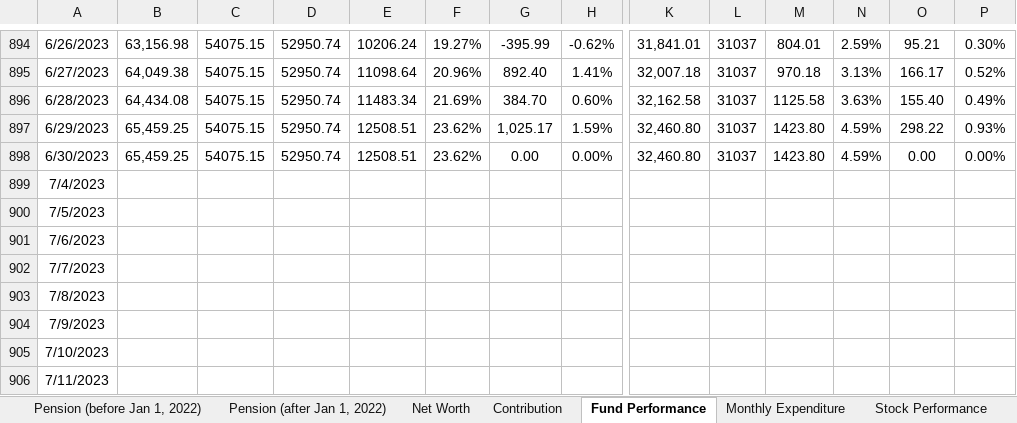
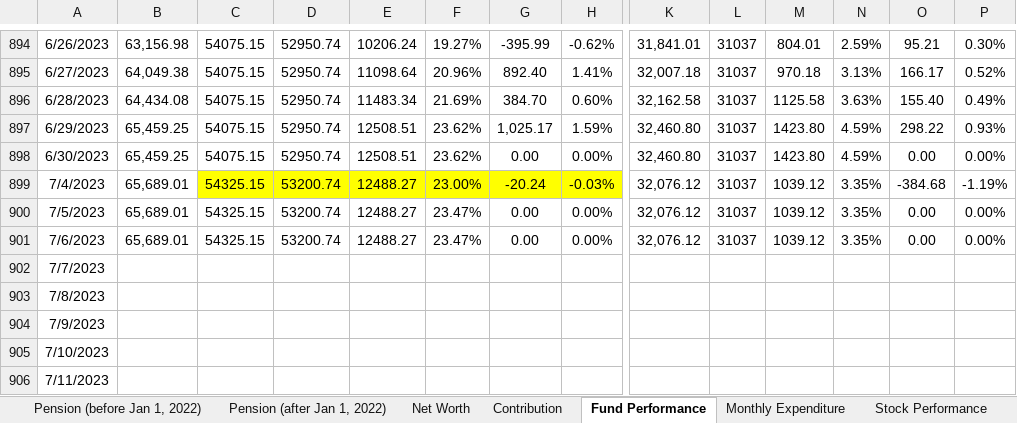
Before and after one commit to JinCheolChoi/Fund_Calculator, an Excel workbook: Fund Calculator.xlsx, sheet Fund Performance, drawn as a sheet; only a part is shown, gaps mark what is left out; values as stored, in another font and other column widths than the file's, no borders; charts and pictures not drawn; the diff covers the shown part only; the diff names each change by its address in the sheet, - before the commit and + after, or states it on an @@ line.

Commit message:
2023-07-06 - L

```diff
--- a/Fund Calculator.xlsx (sheet Fund Performance)
+++ b/Fund Calculator.xlsx (sheet Fund Performance)
-B899:B901: (empty)
+B899:B901: 65,689.01
-C899:C901: (empty)
+C899:C901: 54325.15
-C899:H899 fill: none
+C899:H899 fill: #FFFF00
-D899:D901: (empty)
+D899:D901: 53200.74
-E899:E901: (empty)
+E899:E901: 12488.27
-F899: (empty)
+F899: 23.00%
-G899: (empty)
+G899: -20.24
-H899: (empty)
+H899: -0.03%
-K899:K901: (empty)
+K899:K901: 32,076.12
-L899:L901: (empty)
+L899:L901: 31037
-M899:M901: (empty)
+M899:M901: 1039.12
-N899:N901: (empty)
+N899:N901: 3.35%
-O899: (empty)
+O899: -384.68
-P899: (empty)
+P899: -1.19%
-F900:F901: (empty)
+F900:F901: 23.47%
-G900:G901: (empty)
+G900:G901: 0.00
-H900:H901: (empty)
+H900:H901: 0.00%
-O900:O901: (empty)
+O900:O901: 0.00
-P900:P901: (empty)
+P900:P901: 0.00%
```
Also changed, not shown: 18 edited cells elsewhere in this sheet, sheet Monthly Expenditure.
